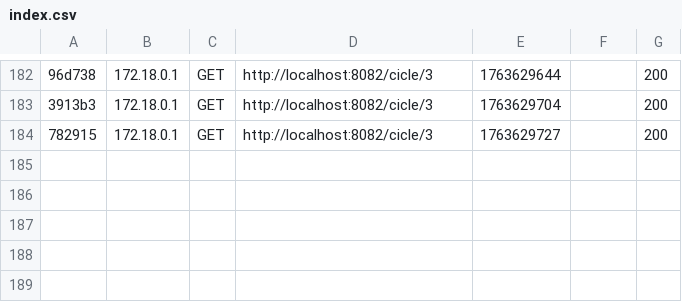
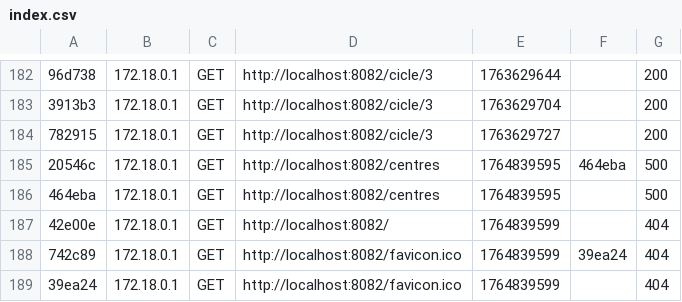
Before and after one commit to Marek8007/DAM, a CSV file: AccDatos/add-multiverse-main/centres-gva/var/cache/dev/profiler/index.csv, drawn as a sheet; only a part is shown, gaps mark what is left out; the diff names each change by its address in the sheet, - before the commit and + after, or states it on an @@ line.

```diff
--- a/AccDatos/add-multiverse-main/centres-gva/var/cache/dev/profiler/index.csv
+++ b/AccDatos/add-multiverse-main/centres-gva/var/cache/dev/profiler/index.csv
+row 185: 20546c | 172.18.0.1 | GET | http://localhost:8082/centres | 1764839595 | 464eba | 500
+row 186: 464eba | 172.18.0.1 | GET | http://localhost:8082/centres | 1764839595 |  | 500
+row 187: 42e00e | 172.18.0.1 | GET | http://localhost:8082/ | 1764839599 |  | 404
+row 188: 742c89 | 172.18.0.1 | GET | http://localhost:8082/favicon.ico | 1764839599 | 39ea24 | 404
+row 189: 39ea24 | 172.18.0.1 | GET | http://localhost:8082/favicon.ico | 1764839599 |  | 404
```
Also changed, not shown: 19 other files.
